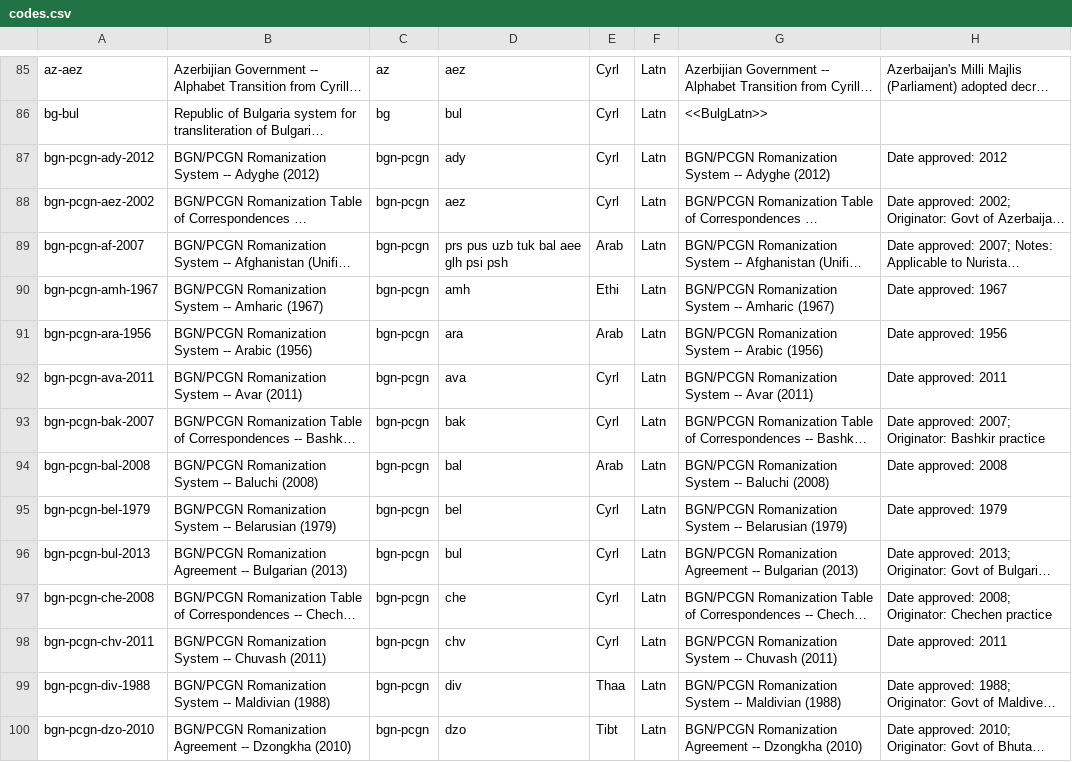
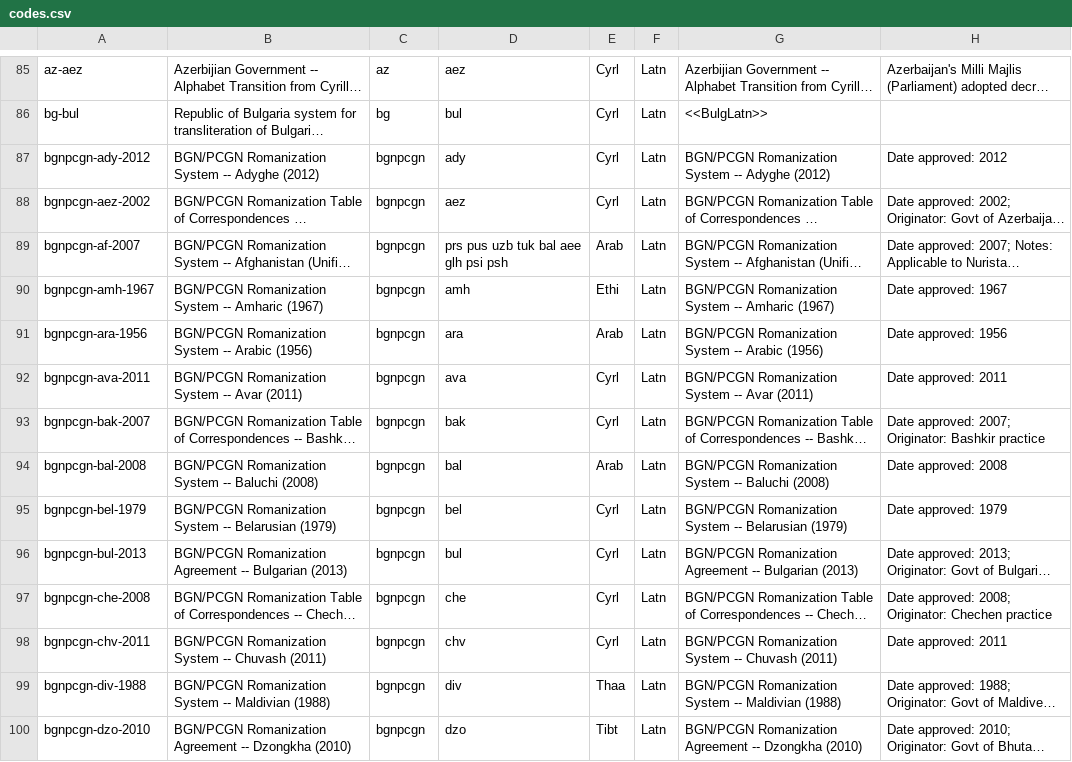
Before and after one commit to CalConnect/csd-transcription-systems, a CSV file: sources/data/codes.csv, drawn as a sheet; only a part is shown, gaps mark what is left out; long unchanged cells end in …; the diff covers the shown part only; the diff names each change by its address in the sheet, - before the commit and + after, or states it on an @@ line.

Commit message:
Rename authority identifier “bgn-pcgn” to “bgnpcgn”, fixes #7

```diff
--- a/sources/data/codes.csv
+++ b/sources/data/codes.csv
-A87: bgn-pcgn-ady-2012
+A87: bgnpcgn-ady-2012
-C87:C100: bgn-pcgn
+C87:C100: bgnpcgn
-A88: bgn-pcgn-aez-2002
+A88: bgnpcgn-aez-2002
-A89: bgn-pcgn-af-2007
+A89: bgnpcgn-af-2007
-A90: bgn-pcgn-amh-1967
+A90: bgnpcgn-amh-1967
-A91: bgn-pcgn-ara-1956
+A91: bgnpcgn-ara-1956
-A92: bgn-pcgn-ava-2011
+A92: bgnpcgn-ava-2011
-A93: bgn-pcgn-bak-2007
+A93: bgnpcgn-bak-2007
-A94: bgn-pcgn-bal-2008
+A94: bgnpcgn-bal-2008
-A95: bgn-pcgn-bel-1979
+A95: bgnpcgn-bel-1979
-A96: bgn-pcgn-bul-2013
+A96: bgnpcgn-bul-2013
-A97: bgn-pcgn-che-2008
+A97: bgnpcgn-che-2008
-A98: bgn-pcgn-chv-2011
+A98: bgnpcgn-chv-2011
-A99: bgn-pcgn-div-1988
+A99: bgnpcgn-div-1988
-A100: bgn-pcgn-dzo-2010
+A100: bgnpcgn-dzo-2010
```
Also changed, not shown: 86 edited cells elsewhere in this file, sources/data/authority-codes.csv, sources/data/nga.csv.
